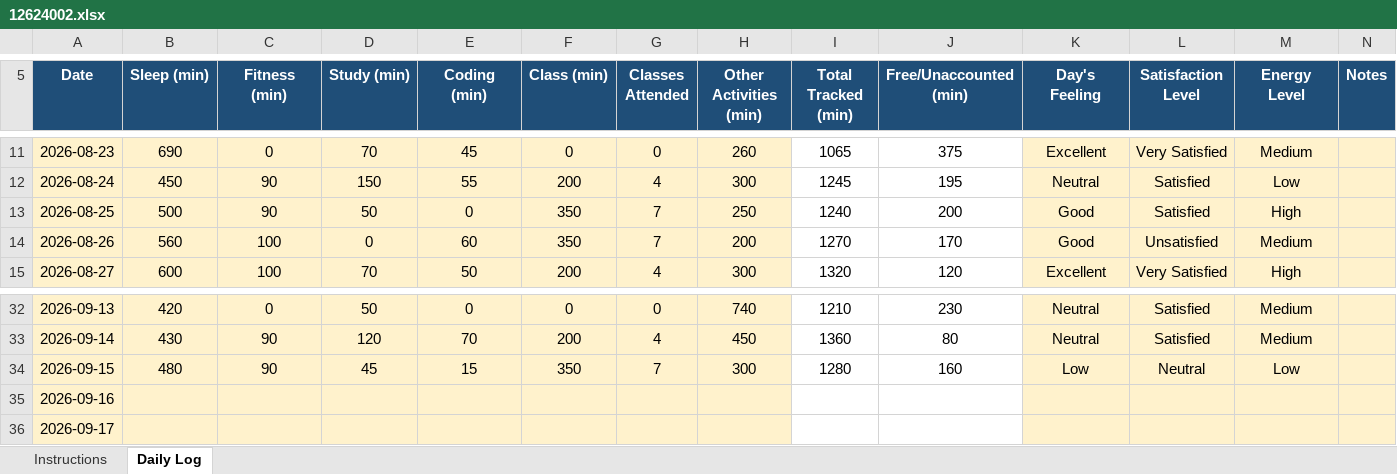
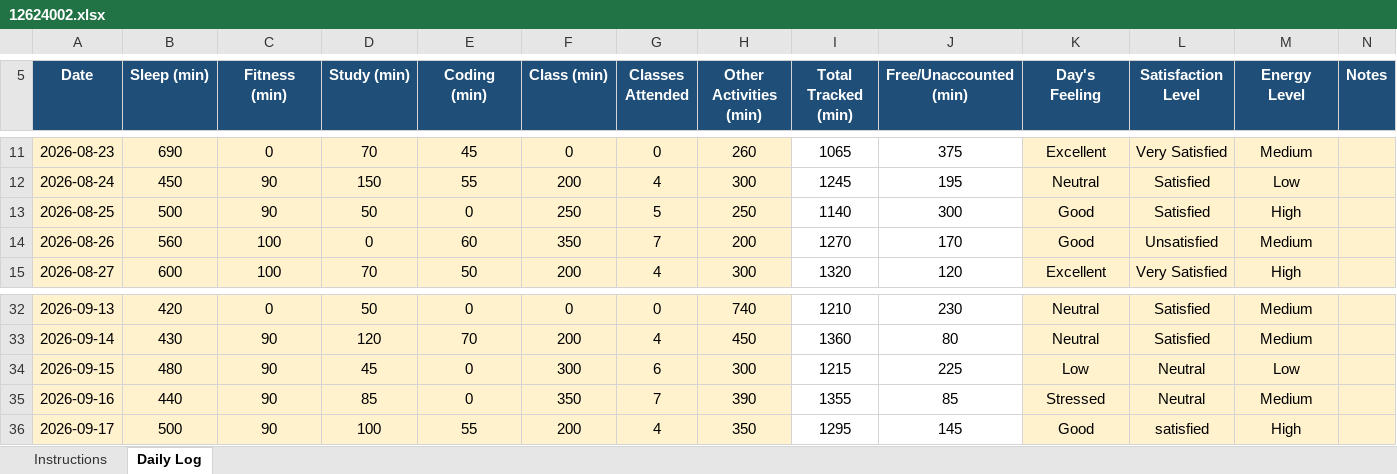
Before and after one commit to piyush12686/776, an Excel workbook: 12624002.xlsx, sheet Daily Log, drawn as a sheet; only a part is shown, gaps mark what is left out; values as stored, in another font and other column widths than the file's, no borders; conditional formats not drawn; the diff covers the shown part only; the diff names each change by its address in the sheet, - before the commit and + after, or states it on an @@ line.

Commit message:
done

```diff
--- a/12624002.xlsx (sheet Daily Log)
+++ b/12624002.xlsx (sheet Daily Log)
-F13 (Class (min)): 350
+F13 (Class (min)): 250
-G13 (Classes Attended): 7
+G13 (Classes Attended): 5
-I13 (Total Tracked (min)): 1240
+I13 (Total Tracked (min)): 1140
-J13 (Free/Unaccounted (min)): 200
+J13 (Free/Unaccounted (min)): 300
-E34 (Coding (min)): 15
+E34 (Coding (min)): 0
-F34 (Class (min)): 350
+F34 (Class (min)): 300
-G34 (Classes Attended): 7
+G34 (Classes Attended): 6
-I34 (Total Tracked (min)): 1280
+I34 (Total Tracked (min)): 1215
-J34 (Free/Unaccounted (min)): 160
+J34 (Free/Unaccounted (min)): 225
-B35 (Sleep (min)): (empty)
+B35 (Sleep (min)): 440
-C35:C36 (Fitness (min)): (empty)
+C35:C36 (Fitness (min)): 90
-D35 (Study (min)): (empty)
+D35 (Study (min)): 85
-E35 (Coding (min)): (empty)
+E35 (Coding (min)): 0
-F35 (Class (min)): (empty)
+F35 (Class (min)): 350
-G35 (Classes Attended): (empty)
+G35 (Classes Attended): 7
-H35 (Other Activities (min)): (empty)
+H35 (Other Activities (min)): 390
-I35 (Total Tracked (min)): (empty)
+I35 (Total Tracked (min)): 1355
-J35 (Free/Unaccounted (min)): (empty)
+J35 (Free/Unaccounted (min)): 85
-K35 (Day's Feeling): (empty)
+K35 (Day's Feeling): Stressed
-L35 (Satisfaction Level): (empty)
+L35 (Satisfaction Level): Neutral
-M35 (Energy Level): (empty)
+M35 (Energy Level): Medium
-B36 (Sleep (min)): (empty)
+B36 (Sleep (min)): 500
-D36 (Study (min)): (empty)
+D36 (Study (min)): 100
-E36 (Coding (min)): (empty)
+E36 (Coding (min)): 55
-F36 (Class (min)): (empty)
+F36 (Class (min)): 200
-G36 (Classes Attended): (empty)
+G36 (Classes Attended): 4
-H36 (Other Activities (min)): (empty)
+H36 (Other Activities (min)): 350
-I36 (Total Tracked (min)): (empty)
+I36 (Total Tracked (min)): 1295
-J36 (Free/Unaccounted (min)): (empty)
+J36 (Free/Unaccounted (min)): 145
-K36 (Day's Feeling): (empty)
+K36 (Day's Feeling): Good
-L36 (Satisfaction Level): (empty)
+L36 (Satisfaction Level): satisfied
-M36 (Energy Level): (empty)
+M36 (Energy Level): High
```
Also changed, not shown: 32 edited cells elsewhere in this sheet.
